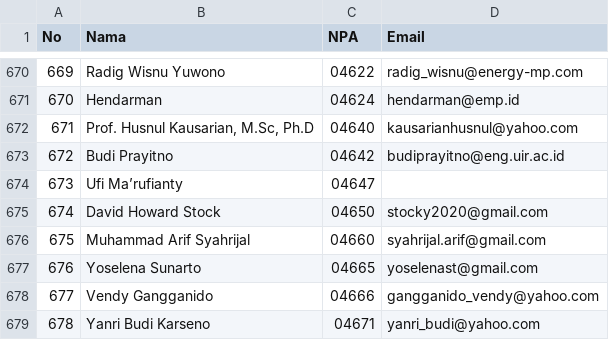
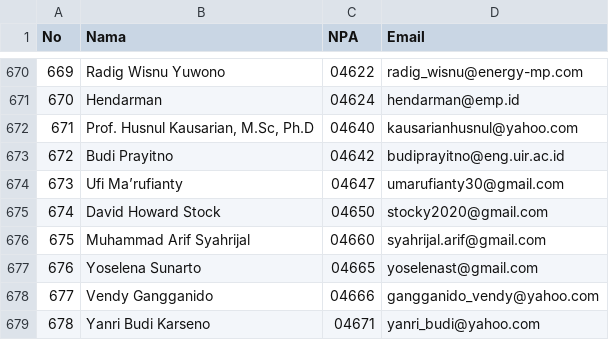
Before and after one commit to WagYu31/iagi-geosea-2026, a CSV file: PEMILU IAGI/DPT_IAGI_2026_Publikasi.csv, drawn as a sheet; only a part is shown, gaps mark what is left out.

Commit message:
fix: update Ufi email and allow claim for voters with empty DPT email

```diff
--- a/PEMILU IAGI/DPT_IAGI_2026_Publikasi.csv
+++ b/PEMILU IAGI/DPT_IAGI_2026_Publikasi.csv
@@ -673,3 +673,3 @@ No,Nama,NPA,Email
 672,Budi Prayitno,04642,budiprayitno@eng.uir.ac.id
-673,Ufi Ma’rufianty,04647,
+673,Ufi Ma’rufianty,04647,umarufianty30@gmail.com
 674,David Howard Stock,04650,stocky2020@gmail.com
```
Also changed, not shown: 2 other files.
